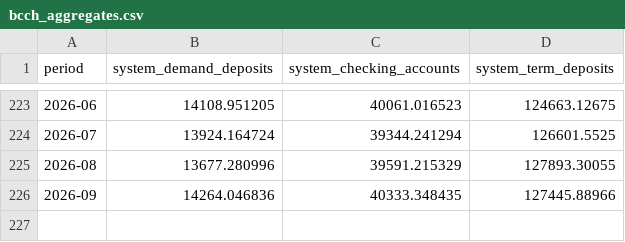
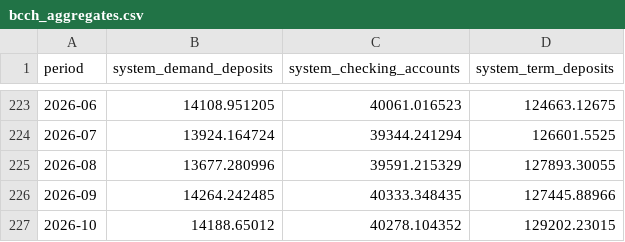
Before and after one commit to IgnacioMendozaRojas/chile-bank-liquidity, a CSV file: data/processed/bcch_aggregates.csv, drawn as a sheet; only a part is shown, gaps mark what is left out.

```diff
--- a/data/processed/bcch_aggregates.csv
+++ b/data/processed/bcch_aggregates.csv
@@ -225,2 +225,3 @@ period,system_demand_deposits,system_checking_accounts,system_term_deposits
 2026-08,13677.280996,39591.215329,127893.30055
-2026-09,14264.046836,40333.348435,127445.88966
+2026-09,14264.242485,40333.348435,127445.88966
+2026-10,14188.65012,40278.104352,129202.23015
```
Also changed, not shown: data/processed/bcch_rates_daily.csv, data/processed/check_banks_vs_system_total.csv, 5 other files.
